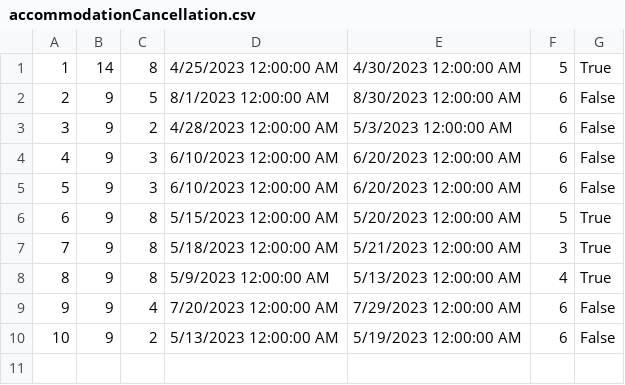
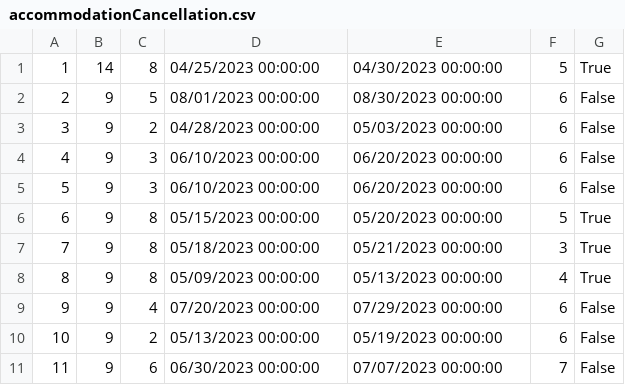
Before and after one commit to dokma11/SIMS-Project-Group-4-Team-B, a CSV file: Sims2023/Sims2023/Resources/Data/accommodationCancellation.csv, drawn as a sheet.

```diff
--- a/Sims2023/Sims2023/Resources/Data/accommodationCancellation.csv
+++ b/Sims2023/Sims2023/Resources/Data/accommodationCancellation.csv
@@ -1,10 +1,11 @@
-1|14|8|4/25/2023 12:00:00 AM|4/30/2023 12:00:00 AM|5|True
-2|9|5|8/1/2023 12:00:00 AM|8/30/2023 12:00:00 AM|6|False
-3|9|2|4/28/2023 12:00:00 AM|5/3/2023 12:00:00 AM|6|False
-4|9|3|6/10/2023 12:00:00 AM|6/20/2023 12:00:00 AM|6|False
-5|9|3|6/10/2023 12:00:00 AM|6/20/2023 12:00:00 AM|6|False
-6|9|8|5/15/2023 12:00:00 AM|5/20/2023 12:00:00 AM|5|True
-7|9|8|5/18/2023 12:00:00 AM|5/21/2023 12:00:00 AM|3|True
-8|9|8|5/9/2023 12:00:00 AM|5/13/2023 12:00:00 AM|4|True
-9|9|4|7/20/2023 12:00:00 AM|7/29/2023 12:00:00 AM|6|False
-10|9|2|5/13/2023 12:00:00 AM|5/19/2023 12:00:00 AM|6|False
+1|14|8|04/25/2023 00:00:00|04/30/2023 00:00:00|5|True
+2|9|5|08/01/2023 00:00:00|08/30/2023 00:00:00|6|False
+3|9|2|04/28/2023 00:00:00|05/03/2023 00:00:00|6|False
+4|9|3|06/10/2023 00:00:00|06/20/2023 00:00:00|6|False
+5|9|3|06/10/2023 00:00:00|06/20/2023 00:00:00|6|False
+6|9|8|05/15/2023 00:00:00|05/20/2023 00:00:00|5|True
+7|9|8|05/18/2023 00:00:00|05/21/2023 00:00:00|3|True
+8|9|8|05/09/2023 00:00:00|05/13/2023 00:00:00|4|True
+9|9|4|07/20/2023 00:00:00|07/29/2023 00:00:00|6|False
+10|9|2|05/13/2023 00:00:00|05/19/2023 00:00:00|6|False
+11|9|6|06/30/2023 00:00:00|07/07/2023 00:00:00|7|False
```
Also changed, not shown: Sims2023/Sims2023/Resources/Data/accommodationReservations.csv, Sims2023/Sims2023/Resources/Data/accommodationStatistics.csv, 13 other files.
